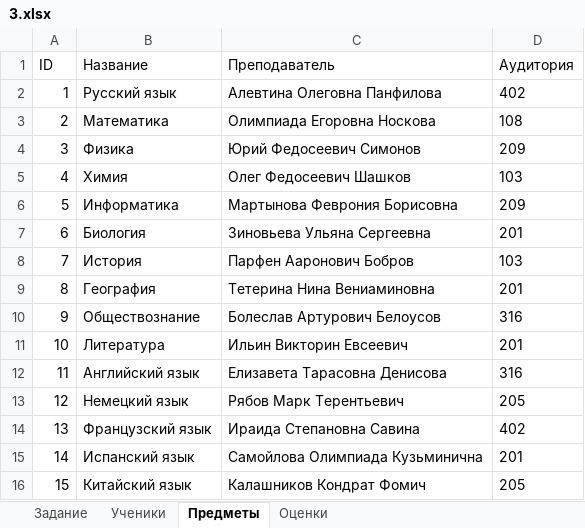
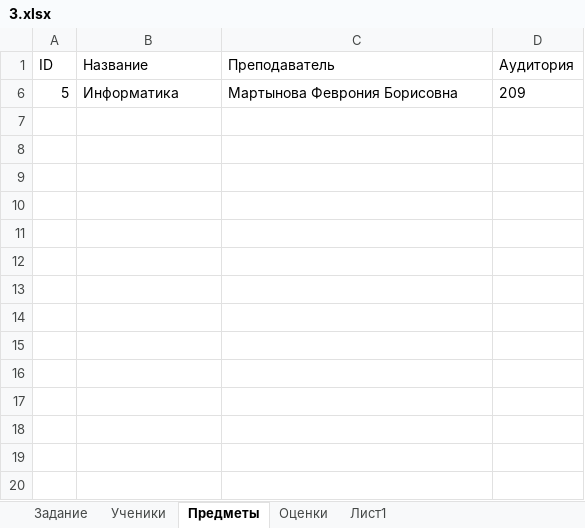
Before and after one commit to barbosikus/infegerep, an Excel workbook: prob6/3.xlsx, sheet Предметы, drawn as a sheet; values as stored, in another font and other column widths than the file's, no borders; the diff names each change by its address in the sheet, - before the commit and + after, or states it on an @@ line.

```diff
--- a/prob6/3.xlsx (sheet Предметы)
+++ b/prob6/3.xlsx (sheet Предметы)
+sheet tab: Лист1
@@ row 2 hidden: 1 | Русский язык | Алевтина Олеговна Панфилова | 402 @@
@@ row 3 hidden: 2 | Математика | Олимпиада Егоровна Носкова | 108 @@
@@ row 4 hidden: 3 | Физика | Юрий Федосеевич Симонов | 209 @@
@@ row 5 hidden: 4 | Химия | Олег Федосеевич Шашков | 103 @@
@@ row 7 hidden: 6 | Биология | Зиновьева Ульяна Сергеевна | 201 @@
@@ row 8 hidden: 7 | История | Парфен Ааронович Бобров | 103 @@
@@ row 9 hidden: 8 | География | Тетерина Нина Вениаминовна | 201 @@
@@ row 10 hidden: 9 | Обществознание | Болеслав Артурович Белоусов | 316 @@
@@ row 11 hidden: 10 | Литература | Ильин Викторин Евсеевич | 201 @@
@@ row 12 hidden: 11 | Английский язык | Елизавета Тарасовна Денисова | 316 @@
@@ row 13 hidden: 12 | Немецкий язык | Рябов Марк Терентьевич | 205 @@
@@ row 14 hidden: 13 | Французский язык | Ираида Степановна Савина | 402 @@
@@ row 15 hidden: 14 | Испанский язык | Самойлова Олимпиада Кузьминична | 201 @@
@@ row 16 hidden: 15 | Китайский язык | Калашников Кондрат Фомич | 205 @@
```
Also changed, not shown: sheet Оценки, sheet Ученики, prob6/18.xlsx, 23 other files.
